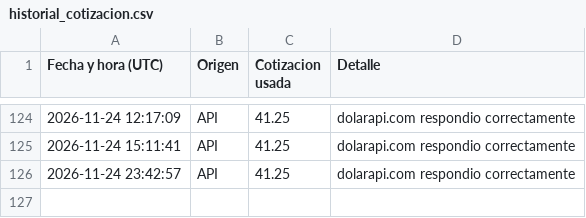
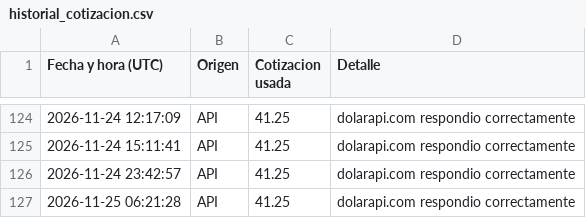
Before and after one commit to directiva-edifica/edifica-sync, a CSV file: respaldos/historial_cotizacion.csv, drawn as a sheet; only a part is shown, gaps mark what is left out; the diff names each change by its address in the sheet, - before the commit and + after, or states it on an @@ line.

```diff
--- a/respaldos/historial_cotizacion.csv
+++ b/respaldos/historial_cotizacion.csv
+row 127: 2026-11-25 06:21:28 | API | 41.25 | dolarapi.com respondio correctamente
```
Also changed, not shown: respaldos/beko.csv, respaldos/joacamar.csv, 5 other files.
